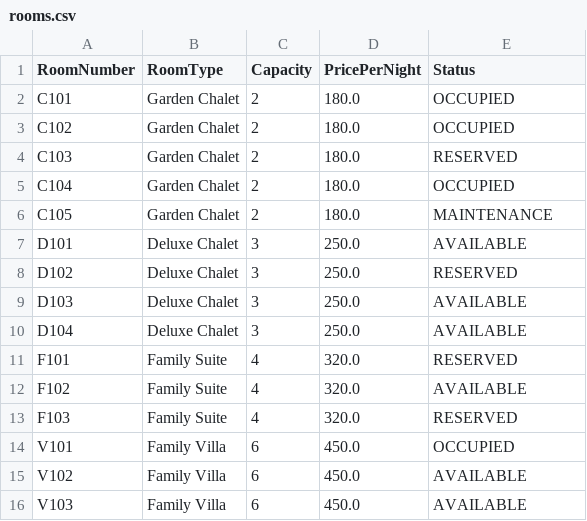
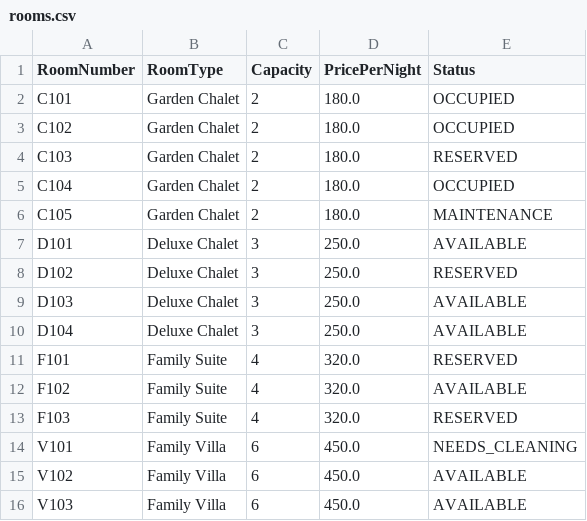
Before and after one commit to cheeweng20/Data-Structure, a CSV file: WalkInRegistrationAndReservation/src/rooms.csv, drawn as a sheet.

```diff
--- a/WalkInRegistrationAndReservation/src/rooms.csv
+++ b/WalkInRegistrationAndReservation/src/rooms.csv
@@ -13,3 +13,3 @@ F102,Family Suite,4,320.0,AVAILABLE
 F103,Family Suite,4,320.0,RESERVED
-V101,Family Villa,6,450.0,OCCUPIED
+V101,Family Villa,6,450.0,NEEDS_CLEANING
 V102,Family Villa,6,450.0,AVAILABLE
```
Also changed, not shown: WalkInRegistrationAndReservation/src/reservations.csv, 3 other files.
